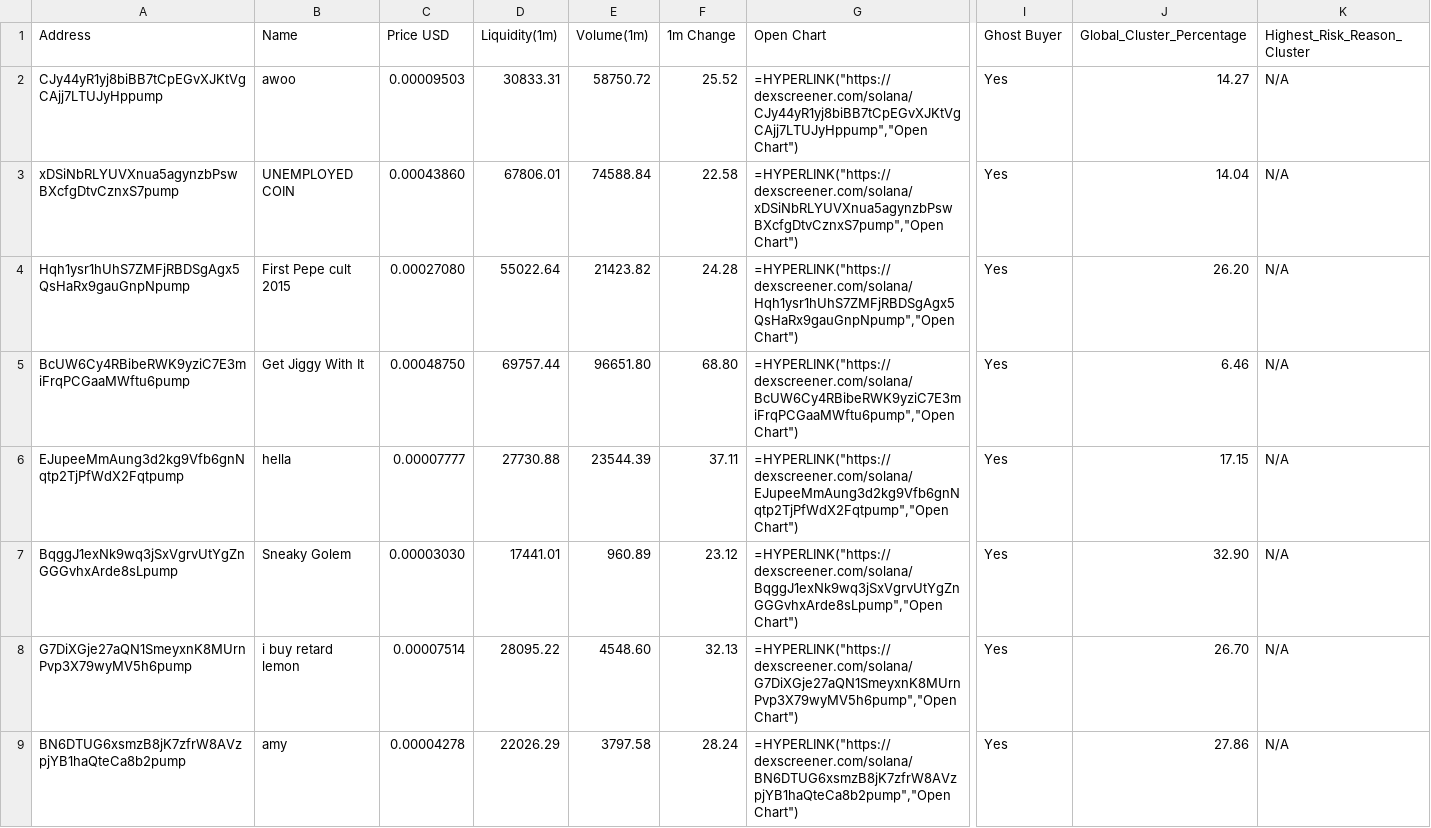
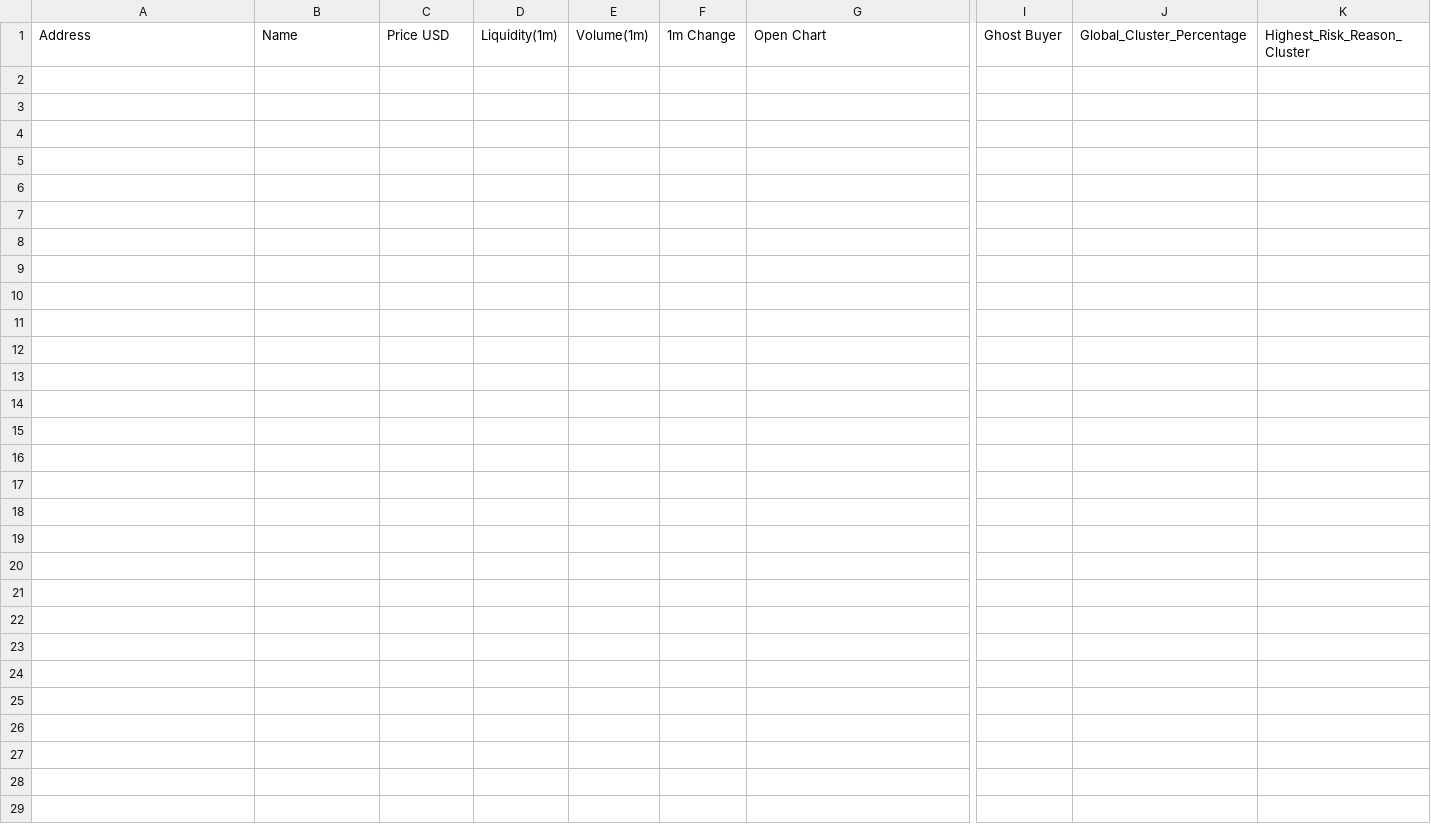
Before and after one commit to Rachid91674/SniperX-V3, a CSV file: token_risk_analysis.csv, drawn as a sheet; only a part is shown, gaps mark what is left out; rows hold the shown columns only; the diff names each change by its address in the sheet, - before the commit and + after, or states it on an @@ line.

```diff
--- a/token_risk_analysis.csv
+++ b/token_risk_analysis.csv
-row 2: CJy44yR1yj8biBB7tCpEGvXJKtVgCAjj7LTUJyHppump | awoo | 0.00009503 | 30833.31 | 58750.72 | 25.52 | =HYPERLINK("https://dexscreener.com/solana/CJy44yR1yj8biBB7tCpEGvXJKtVgCAjj7LTUJyHppump","Open Chart") | Yes | 14.27 | N/A
-row 3: xDSiNbRLYUVXnua5agynzbPswBXcfgDtvCznxS7pump | UNEMPLOYED COIN | 0.00043860 | 67806.01 | 74588.84 | 22.58 | =HYPERLINK("https://dexscreener.com/solana/xDSiNbRLYUVXnua5agynzbPswBXcfgDtvCznxS7pump","Open Chart") | Yes | 14.04 | N/A
-row 4: Hqh1ysr1hUhS7ZMFjRBDSgAgx5QsHaRx9gauGnpNpump | First Pepe cult 2015 | 0.00027080 | 55022.64 | 21423.82 | 24.28 | =HYPERLINK("https://dexscreener.com/solana/Hqh1ysr1hUhS7ZMFjRBDSgAgx5QsHaRx9gauGnpNpump","Open Chart") | Yes | 26.20 | N/A
-row 5: BcUW6Cy4RBibeRWK9yziC7E3miFrqPCGaaMWftu6pump | Get Jiggy With It | 0.00048750 | 69757.44 | 96651.80 | 68.80 | =HYPERLINK("https://dexscreener.com/solana/BcUW6Cy4RBibeRWK9yziC7E3miFrqPCGaaMWftu6pump","Open Chart") | Yes | 6.46 | N/A
-row 6: EJupeeMmAung3d2kg9Vfb6gnNqtp2TjPfWdX2Fqtpump | hella | 0.00007777 | 27730.88 | 23544.39 | 37.11 | =HYPERLINK("https://dexscreener.com/solana/EJupeeMmAung3d2kg9Vfb6gnNqtp2TjPfWdX2Fqtpump","Open Chart") | Yes | 17.15 | N/A
-row 7: BqggJ1exNk9wq3jSxVgrvUtYgZnGGGvhxArde8sLpump | Sneaky Golem | 0.00003030 | 17441.01 | 960.89 | 23.12 | =HYPERLINK("https://dexscreener.com/solana/BqggJ1exNk9wq3jSxVgrvUtYgZnGGGvhxArde8sLpump","Open Chart") | Yes | 32.90 | N/A
-row 8: G7DiXGje27aQN1SmeyxnK8MUrnPvp3X79wyMV5h6pump | i buy retard lemon | 0.00007514 | 28095.22 | 4548.60 | 32.13 | =HYPERLINK("https://dexscreener.com/solana/G7DiXGje27aQN1SmeyxnK8MUrnPvp3X79wyMV5h6pump","Open Chart") | Yes | 26.70 | N/A
-row 9: BN6DTUG6xsmzB8jK7zfrW8AVzpjYB1haQteCa8b2pump | amy | 0.00004278 | 22026.29 | 3797.58 | 28.24 | =HYPERLINK("https://dexscreener.com/solana/BN6DTUG6xsmzB8jK7zfrW8AVzpjYB1haQteCa8b2pump","Open Chart") | Yes | 27.86 | N/A
```
Also changed, not shown: filtered_tokens_with_all_risks.csv, 5 other files.
